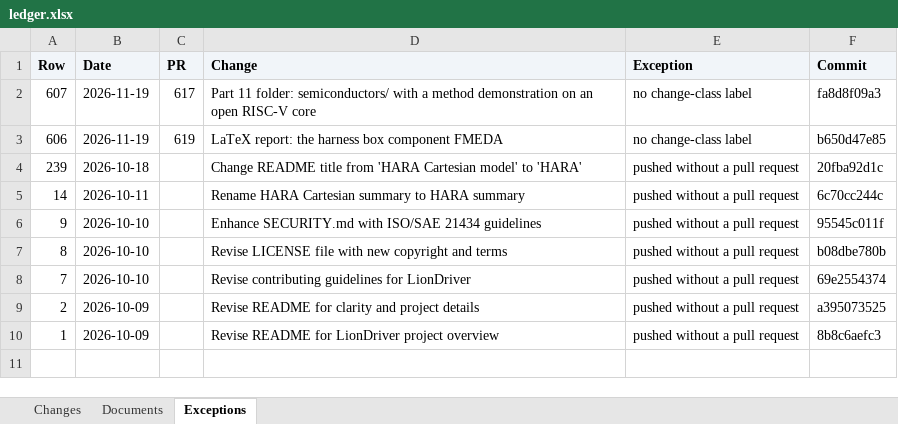
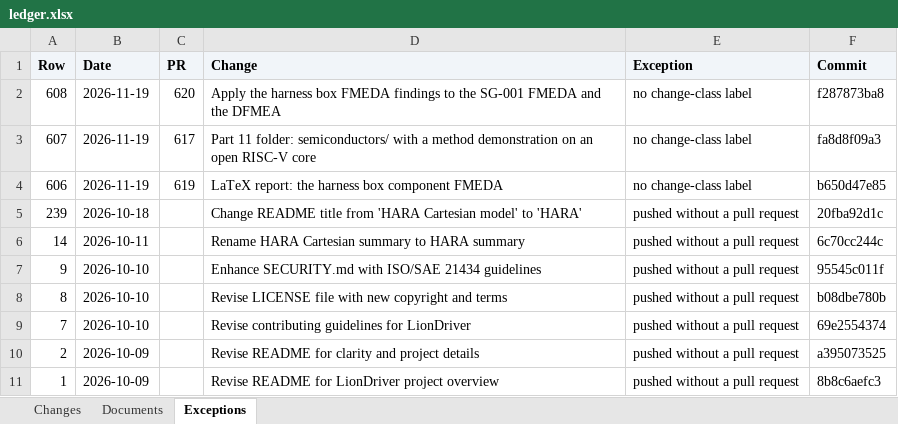
Before and after one commit to jherrodthomas/LionDriver, an Excel workbook: ledger.xlsx, sheet Exceptions, drawn as a sheet; values as stored, in another font and other column widths than the file's, no borders; the diff names each change by its address in the sheet, - before the commit and + after, or states it on an @@ line.

```diff
--- a/ledger.xlsx (sheet Exceptions)
+++ b/ledger.xlsx (sheet Exceptions)
+row 2: 608 | 2026-11-19 | 620 | Apply the harness box FMEDA findings to the SG-001 FMEDA and the DFMEA | no change-class label | f287873ba8
```
Also changed, not shown: sheet Documents, sheet Changes, 1 other file.
